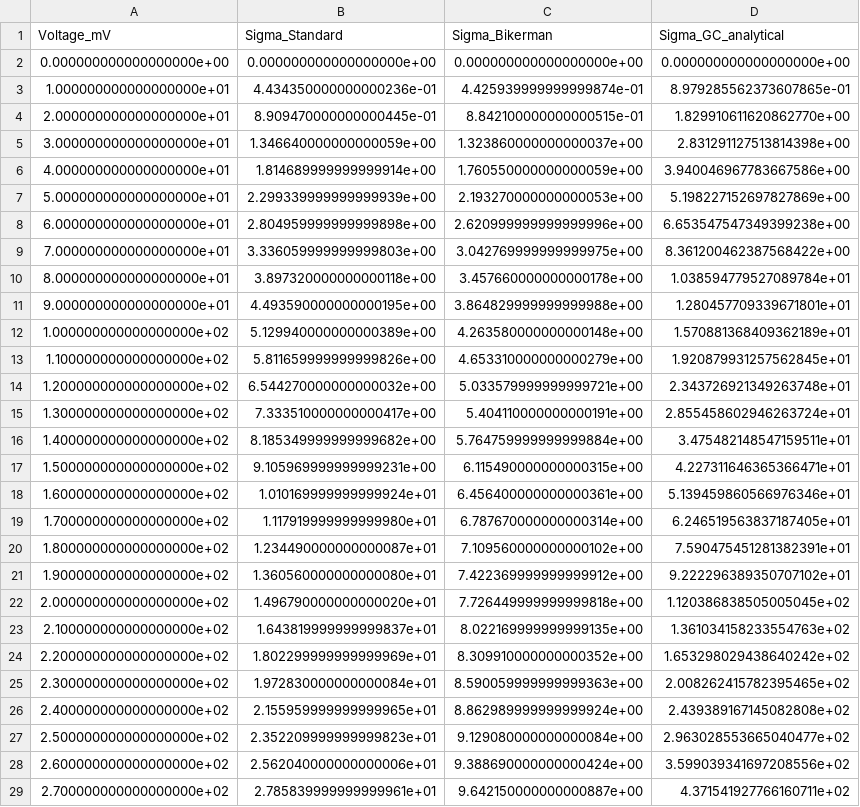
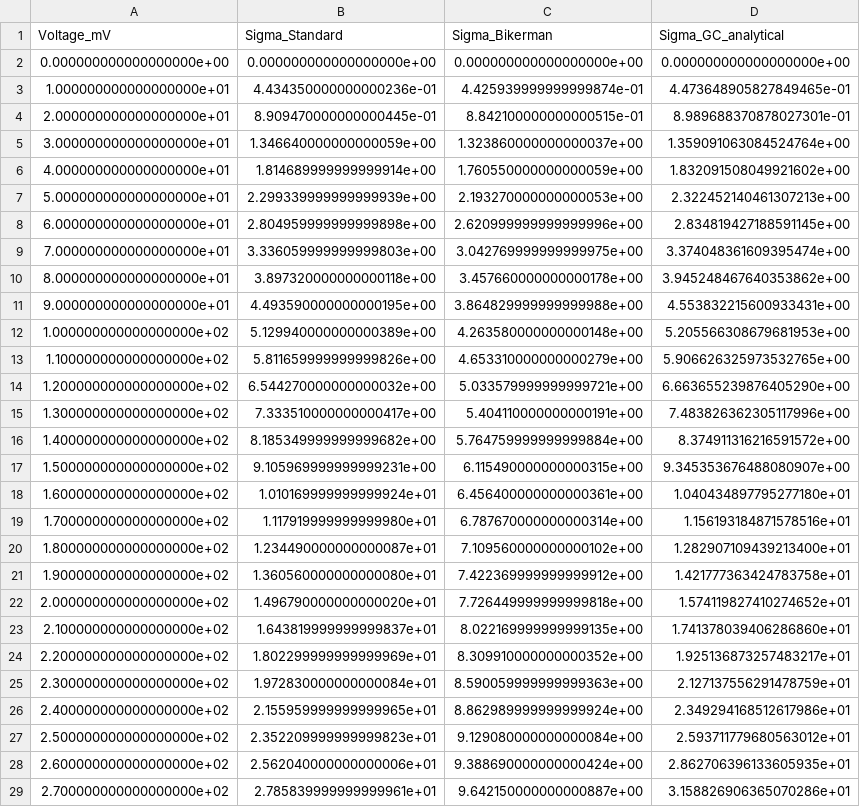
Before and after one commit to koki-takagi-ep/pnp, a CSV file: results/voltage_charge_comparison.csv, drawn as a sheet; only a part is shown; the diff covers the shown part only.

```diff
--- a/results/voltage_charge_comparison.csv
+++ b/results/voltage_charge_comparison.csv
@@ -2,28 +2,28 @@ Voltage_mV,Sigma_Standard,Sigma_Bikerman,Sigma_GC_analytical
 0.000000000000000000e+00,0.000000000000000000e+00,0.000000000000000000e+00,0.000000000000000000e+00
-1.000000000000000000e+01,4.434350000000000236e-01,4.425939999999999874e-01,8.979285562373607865e-01
-2.000000000000000000e+01,8.909470000000000445e-01,8.842100000000000515e-01,1.829910611620862770e+00
-3.000000000000000000e+01,1.346640000000000059e+00,1.323860000000000037e+00,2.831291127513814398e+00
-4.000000000000000000e+01,1.814689999999999914e+00,1.760550000000000059e+00,3.940046967783667586e+00
-5.000000000000000000e+01,2.299339999999999939e+00,2.193270000000000053e+00,5.198227152697827869e+00
-6.000000000000000000e+01,2.804959999999999898e+00,2.620999999999999996e+00,6.653547547349399238e+00
-7.000000000000000000e+01,3.336059999999999803e+00,3.042769999999999975e+00,8.361200462387568422e+00
-8.000000000000000000e+01,3.897320000000000118e+00,3.457660000000000178e+00,1.038594779527089784e+01
-9.000000000000000000e+01,4.493590000000000195e+00,3.864829999999999988e+00,1.280457709339671801e+01
-1.000000000000000000e+02,5.129940000000000389e+00,4.263580000000000148e+00,1.570881368409362189e+01
-1.100000000000000000e+02,5.811659999999999826e+00,4.653310000000000279e+00,1.920879931257562845e+01
-1.200000000000000000e+02,6.544270000000000032e+00,5.033579999999999721e+00,2.343726921349263748e+01
-1.300000000000000000e+02,7.333510000000000417e+00,5.404110000000000191e+00,2.855458602946263724e+01
-1.400000000000000000e+02,8.185349999999999682e+00,5.764759999999999884e+00,3.475482148547159511e+01
-1.500000000000000000e+02,9.105969999999999231e+00,6.115490000000000315e+00,4.227311646365366471e+01
-1.600000000000000000e+02,1.010169999999999924e+01,6.456400000000000361e+00,5.139459860566976346e+01
-1.700000000000000000e+02,1.117919999999999980e+01,6.787670000000000314e+00,6.246519563837187405e+01
-1.800000000000000000e+02,1.234490000000000087e+01,7.109560000000000102e+00,7.590475451281382391e+01
-1.900000000000000000e+02,1.360560000000000080e+01,7.422369999999999912e+00,9.222296389350707102e+01
-2.000000000000000000e+02,1.496790000000000020e+01,7.726449999999999818e+00,1.120386838505005045e+02
-2.100000000000000000e+02,1.643819999999999837e+01,8.022169999999999135e+00,1.361034158233554763e+02
-2.200000000000000000e+02,1.802299999999999969e+01,8.309910000000000352e+00,1.653298029438640242e+02
-2.300000000000000000e+02,1.972830000000000084e+01,8.590059999999999363e+00,2.008262415782395465e+02
-2.400000000000000000e+02,2.155959999999999965e+01,8.862989999999999924e+00,2.439389167145082808e+02
-2.500000000000000000e+02,2.352209999999999823e+01,9.129080000000000084e+00,2.963028553665040477e+02
-2.600000000000000000e+02,2.562040000000000006e+01,9.388690000000000424e+00,3.599039341697208556e+02
-2.700000000000000000e+02,2.785839999999999961e+01,9.642150000000000887e+00,4.371541927766160711e+02
+1.000000000000000000e+01,4.434350000000000236e-01,4.425939999999999874e-01,4.473648905827849465e-01
+2.000000000000000000e+01,8.909470000000000445e-01,8.842100000000000515e-01,8.989688370878027301e-01
+3.000000000000000000e+01,1.346640000000000059e+00,1.323860000000000037e+00,1.359091063084524764e+00
+4.000000000000000000e+01,1.814689999999999914e+00,1.760550000000000059e+00,1.832091508049921602e+00
+5.000000000000000000e+01,2.299339999999999939e+00,2.193270000000000053e+00,2.322452140461307213e+00
+6.000000000000000000e+01,2.804959999999999898e+00,2.620999999999999996e+00,2.834819427188591145e+00
+7.000000000000000000e+01,3.336059999999999803e+00,3.042769999999999975e+00,3.374048361609395474e+00
+8.000000000000000000e+01,3.897320000000000118e+00,3.457660000000000178e+00,3.945248467640353862e+00
+9.000000000000000000e+01,4.493590000000000195e+00,3.864829999999999988e+00,4.553832215600933431e+00
+1.000000000000000000e+02,5.129940000000000389e+00,4.263580000000000148e+00,5.205566308679681953e+00
+1.100000000000000000e+02,5.811659999999999826e+00,4.653310000000000279e+00,5.906626325973532765e+00
+1.200000000000000000e+02,6.544270000000000032e+00,5.033579999999999721e+00,6.663655239876405290e+00
+1.300000000000000000e+02,7.333510000000000417e+00,5.404110000000000191e+00,7.483826362305117996e+00
+1.400000000000000000e+02,8.185349999999999682e+00,5.764759999999999884e+00,8.374911316216591572e+00
+1.500000000000000000e+02,9.105969999999999231e+00,6.115490000000000315e+00,9.345353676488080907e+00
+1.600000000000000000e+02,1.010169999999999924e+01,6.456400000000000361e+00,1.040434897795277180e+01
+1.700000000000000000e+02,1.117919999999999980e+01,6.787670000000000314e+00,1.156193184871578516e+01
+1.800000000000000000e+02,1.234490000000000087e+01,7.109560000000000102e+00,1.282907109439213400e+01
+1.900000000000000000e+02,1.360560000000000080e+01,7.422369999999999912e+00,1.421777363424783758e+01
+2.000000000000000000e+02,1.496790000000000020e+01,7.726449999999999818e+00,1.574119827410274652e+01
+2.100000000000000000e+02,1.643819999999999837e+01,8.022169999999999135e+00,1.741378039406286860e+01
+2.200000000000000000e+02,1.802299999999999969e+01,8.309910000000000352e+00,1.925136873257483217e+01
+2.300000000000000000e+02,1.972830000000000084e+01,8.590059999999999363e+00,2.127137556291478759e+01
+2.400000000000000000e+02,2.155959999999999965e+01,8.862989999999999924e+00,2.349294168512617986e+01
+2.500000000000000000e+02,2.352209999999999823e+01,9.129080000000000084e+00,2.593711779680563012e+01
+2.600000000000000000e+02,2.562040000000000006e+01,9.388690000000000424e+00,2.862706396133605935e+01
+2.700000000000000000e+02,2.785839999999999961e+01,9.642150000000000887e+00,3.158826906365070286e+01
```
Also changed, not shown: 3 edited cells elsewhere in this file, 3 other files.
